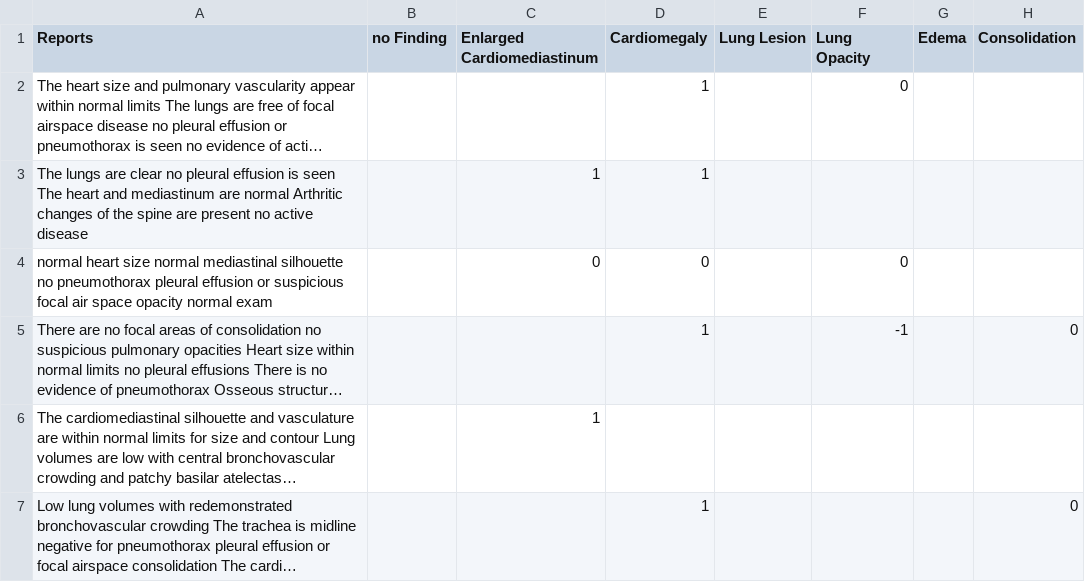
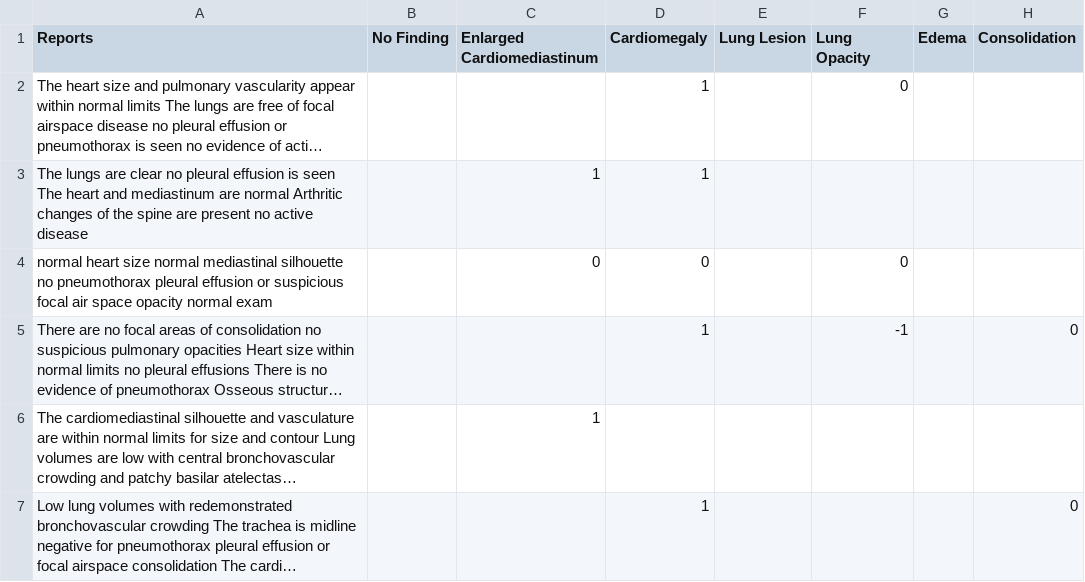
Before and after one commit to zBabar/Unconditional_Models, a CSV file: data/impr_find/train_input_labelled.csv, drawn as a sheet; only a part is shown; long unchanged cells end in …; the diff names each change by its address in the sheet, - before the commit and + after, or states it on an @@ line.

```diff
--- a/data/impr_find/train_input_labelled.csv
+++ b/data/impr_find/train_input_labelled.csv
-B1: no Finding
+B1: No Finding
```
Also changed, not shown: data/impr_find/test_input_labelled.csv, 2 other files.
